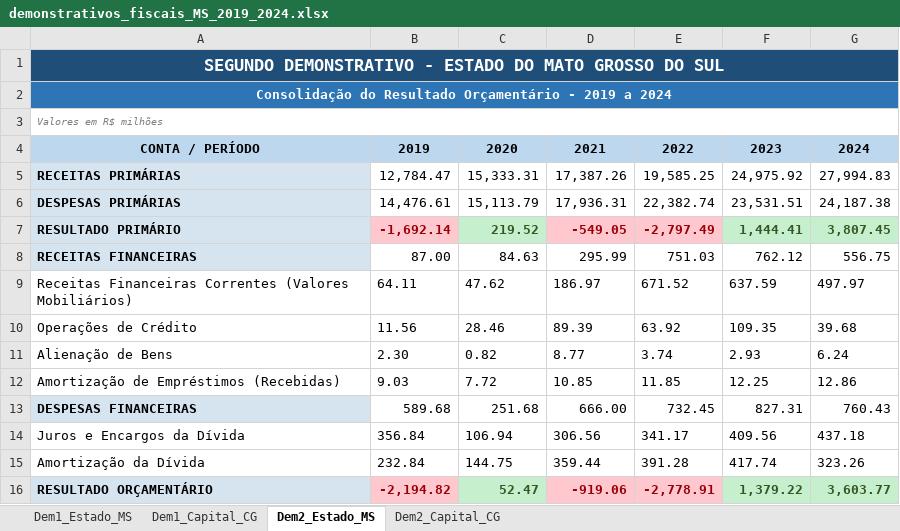
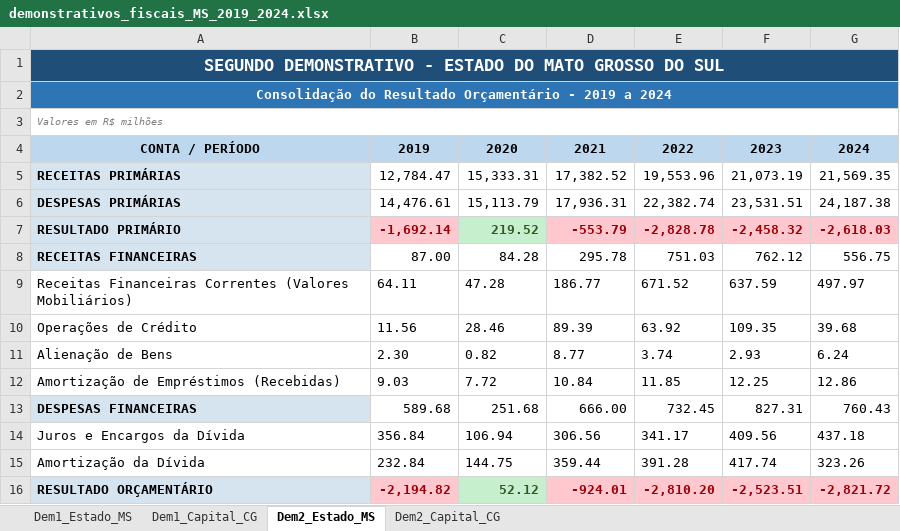
Before and after one commit to MarcosSouza257/mini-ministerio-fazenda-etapa1, an Excel workbook: output/demonstrativos_fiscais_MS_2019_2024.xlsx, sheet Dem2_Estado_MS, drawn as a sheet; values as stored, in another font and other column widths than the file's, no borders; the diff names each change by its address in the sheet, - before the commit and + after, or states it on an @@ line.

```diff
--- a/output/demonstrativos_fiscais_MS_2019_2024.xlsx (sheet Dem2_Estado_MS)
+++ b/output/demonstrativos_fiscais_MS_2019_2024.xlsx (sheet Dem2_Estado_MS)
-D5: 17,387.26
+D5: 17,382.52
-E5: 19,585.25
+E5: 19,553.96
-F5: 24,975.92
+F5: 21,073.19
-G5: 27,994.83
+G5: 21,569.35
-D7: -549.05
+D7: -553.79
-E7: -2,797.49
+E7: -2,828.78
-F7: 1,444.41
+F7: -2,458.32
@@ F7:G7 fill: #C6EFCE → #FFC7CE, text colour: #375623 → #9C0006 @@
-G7: 3,807.45
+G7: -2,618.03
-C8: 84.63
+C8: 84.28
-D8: 295.99
+D8: 295.78
-C9: 47.62
+C9: 47.28
-D9: 186.97
+D9: 186.77
-D12: 10.85
+D12: 10.84
-C16: 52.47
+C16: 52.12
-D16: -919.06
+D16: -924.01
-E16: -2,778.91
+E16: -2,810.20
-F16: 1,379.22
+F16: -2,523.51
@@ F16:G16 fill: #C6EFCE → #FFC7CE, text colour: #375623 → #9C0006 @@
-G16: 3,603.77
+G16: -2,821.72
```
Also changed, not shown: sheet Dem1_Capital_CG, sheet Dem1_Estado_MS, sheet Dem2_Capital_CG, 11 other files.
